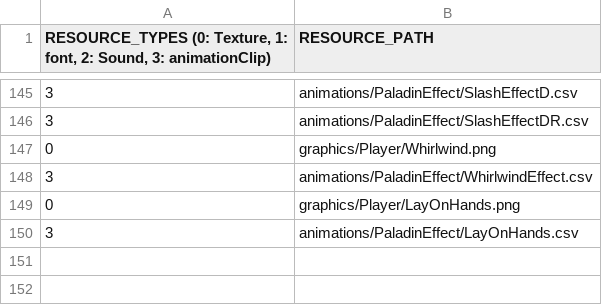
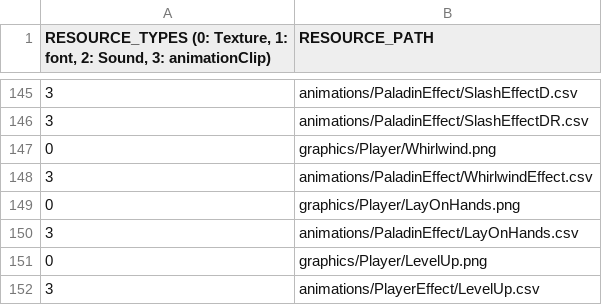
Before and after one commit to soonkookpark/TeamProjectGame, a CSV file: Heroes_of_Hammerwatch-bin/scripts/DefaultResourceList.csv, drawn as a sheet; only a part is shown, gaps mark what is left out.

Commit message:
LevelUp Animation Maker

```diff
--- a/Heroes_of_Hammerwatch-bin/scripts/DefaultResourceList.csv
+++ b/Heroes_of_Hammerwatch-bin/scripts/DefaultResourceList.csv
@@ -150 +150,3 @@
 3,animations/PaladinEffect/LayOnHands.csv
+0,graphics/Player/LevelUp.png
+3,animations/PlayerEffect/LevelUp.csv
```
Also changed, not shown: 3 other files.
